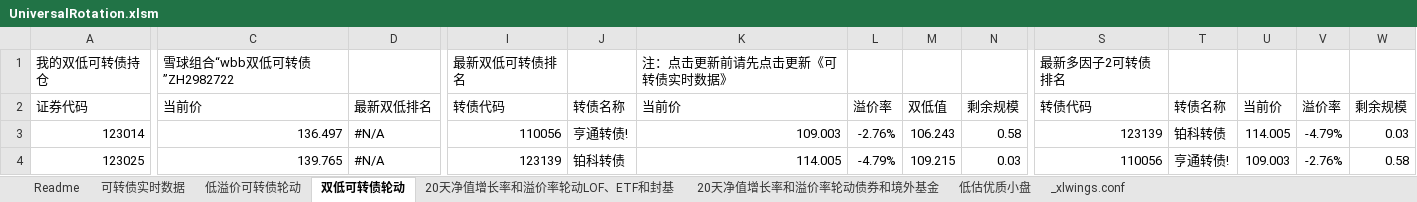
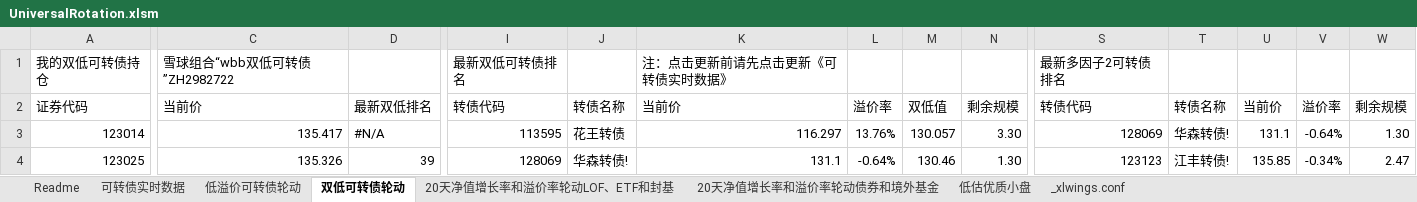
Before and after one commit to wbbyfd/UniversalRotation, an Excel workbook: UniversalRotation.xlsm, sheet 双低可转债轮动, drawn as a sheet; only a part is shown, gaps mark what is left out; values as stored, in another font and other column widths than the file's, no cell formats; charts and pictures not drawn; the diff covers the shown part only; the diff names each change by its address in the sheet, - before the commit and + after, or states it on an @@ line.

```diff
--- a/UniversalRotation.xlsm (sheet 双低可转债轮动)
+++ b/UniversalRotation.xlsm (sheet 双低可转债轮动)
-C3: 136.497
+C3: 135.417
-I3: 110056
+I3: 113595
-J3: 亨通转债!
+J3: 花王转债
-K3: 109.003
+K3: 116.297
-L3: -2.76%
+L3: 13.76%
-M3: 106.243
+M3: 130.057
-N3: 0.58
+N3: 3.30
-S3: 123139
+S3: 128069
-T3: 铂科转债
+T3: 华森转债!
-U3: 114.005
+U3: 131.1
-V3: -4.79%
+V3: -0.64%
-W3: 0.03
+W3: 1.30
-C4: 139.765
+C4: 135.326
-D4: #N/A
+D4: 39
-I4: 123139
+I4: 128069
-J4: 铂科转债
+J4: 华森转债!
-K4: 114.005
+K4: 131.1
-L4: -4.79%
+L4: -0.64%
-M4: 109.215
+M4: 130.46
-N4: 0.03
+N4: 1.30
-S4: 110056
+S4: 123123
-T4: 亨通转债!
+T4: 江丰转债!
-U4: 109.003
+U4: 135.85
-V4: -2.76%
+V4: -0.34%
-W4: 0.58
+W4: 2.47
```
Also changed, not shown: 8 added rows, 8 removed rows and 569 edited cells elsewhere in this sheet, sheet 20天净值增长率和溢价率轮动LOF、ETF和封基, sheet 可转债实时数据, sheet 20天净值增长率和溢价率轮动债券和境外基金, sheet 低溢价可转债轮动, sheet Readme, cell formats, charts or pictures, 2 other files.
